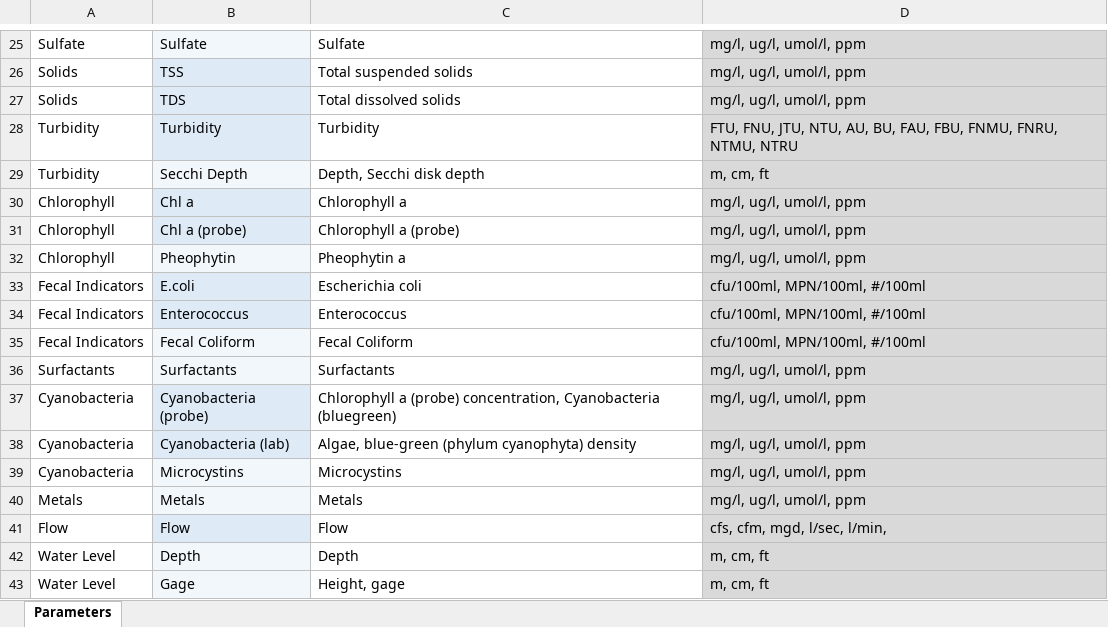
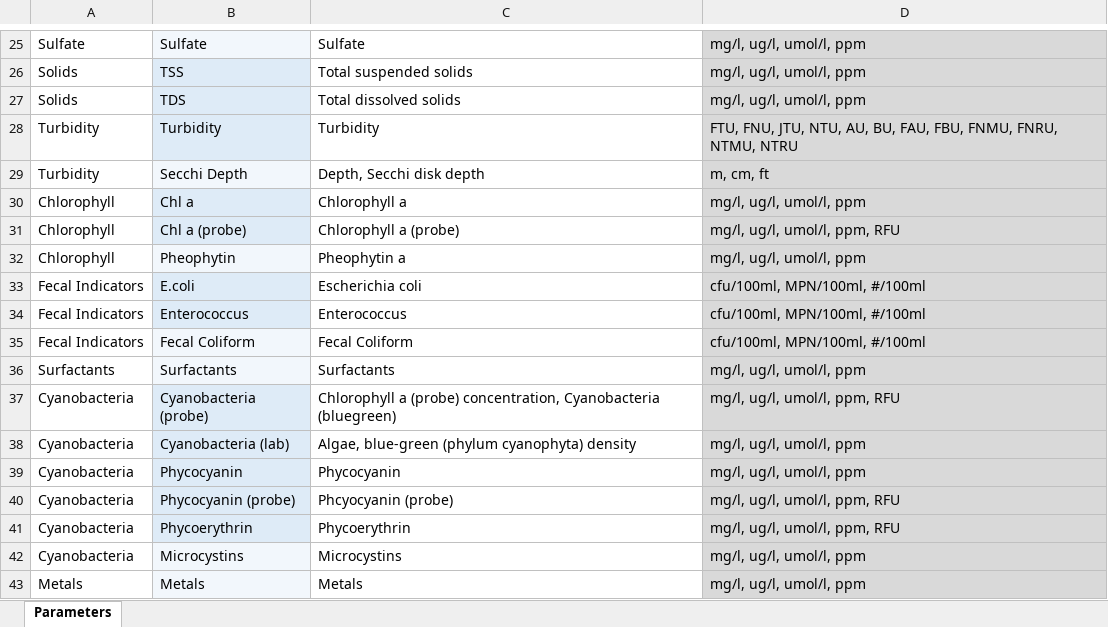
Before and after one commit to massbays-tech/MassWateR, an Excel workbook: inst/extdata/ParameterMapping.xlsx, sheet Parameters, drawn as a sheet; only a part is shown, gaps mark what is left out; the shorter side is filled out with more unchanged rows; values as stored, in another font and other column widths than the file's, no borders; the diff names each change by its address in the sheet, - before the commit and + after, or states it on an @@ line.

Commit message:
update parameter list with chl probe, phycocyanin, and phycoerythrin #67

```diff
--- a/inst/extdata/ParameterMapping.xlsx (sheet Parameters)
+++ b/inst/extdata/ParameterMapping.xlsx (sheet Parameters)
-D31: mg/l, ug/l, umol/l, ppm
+D31: mg/l, ug/l, umol/l, ppm, RFU
-D37: mg/l, ug/l, umol/l, ppm
+D37: mg/l, ug/l, umol/l, ppm, RFU
+row 39: Cyanobacteria | Phycocyanin | Phycocyanin | mg/l, ug/l, umol/l, ppm
+row 40: Cyanobacteria | Phycocyanin (probe) | Phcyocyanin (probe) | mg/l, ug/l, umol/l, ppm, RFU
+row 41: Cyanobacteria | Phycoerythrin | Phycoerythrin | mg/l, ug/l, umol/l, ppm, RFU
```
Also changed, not shown: 1 other file.
